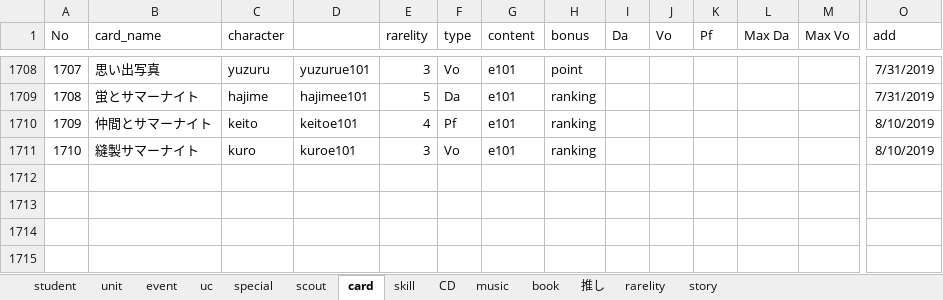
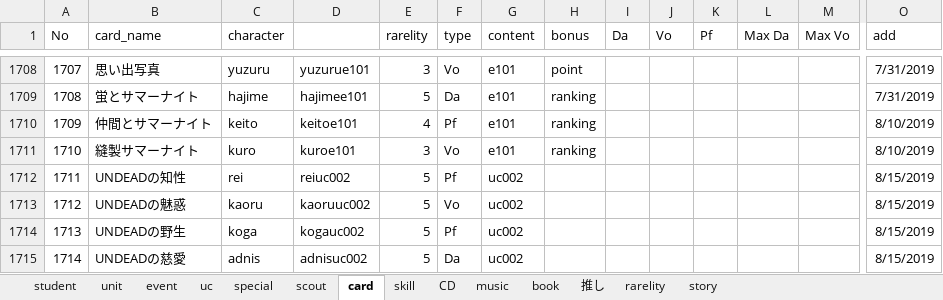
Before and after one commit to tabris913/ensta, an Excel workbook: utils/event_temp.xlsx, sheet card, drawn as a sheet; only a part is shown, gaps mark what is left out; values as stored, in another font and other column widths than the file's, no borders; conditional formats not drawn; rows hold the shown columns only; the diff names each change by its address in the sheet, - before the commit and + after, or states it on an @@ line.

```diff
--- a/utils/event_temp.xlsx (sheet card)
+++ b/utils/event_temp.xlsx (sheet card)
+row 1712: 1711 | UNDEADの知性 | rei | reiuc002 | 5 | Pf | uc002 |  |  |  |  |  |  | 8/15/2019
+row 1713: 1712 | UNDEADの魅惑 | kaoru | kaoruuc002 | 5 | Vo | uc002 |  |  |  |  |  |  | 8/15/2019
+row 1714: 1713 | UNDEADの野生 | koga | kogauc002 | 5 | Pf | uc002 |  |  |  |  |  |  | 8/15/2019
+row 1715: 1714 | UNDEADの慈愛 | adnis | adnisuc002 | 5 | Da | uc002 |  |  |  |  |  |  | 8/15/2019
```
Also changed, not shown: sheet scout, sheet uc, 26 other files.
